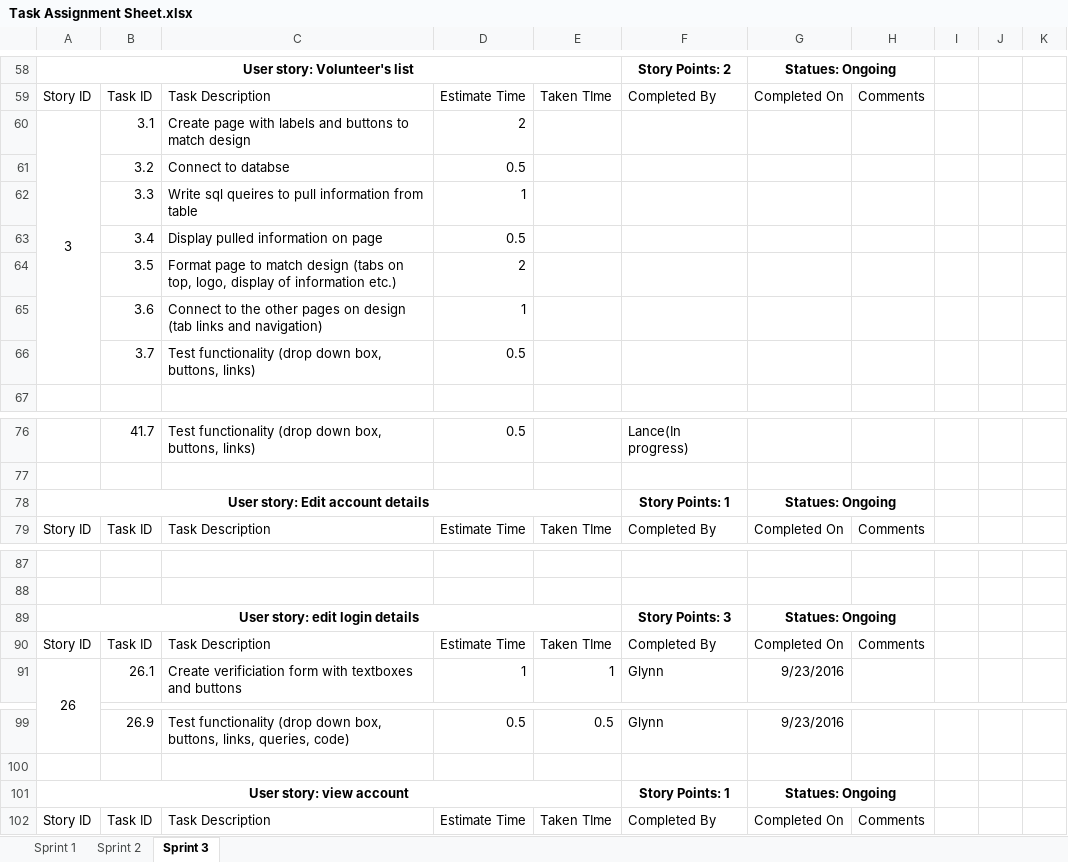
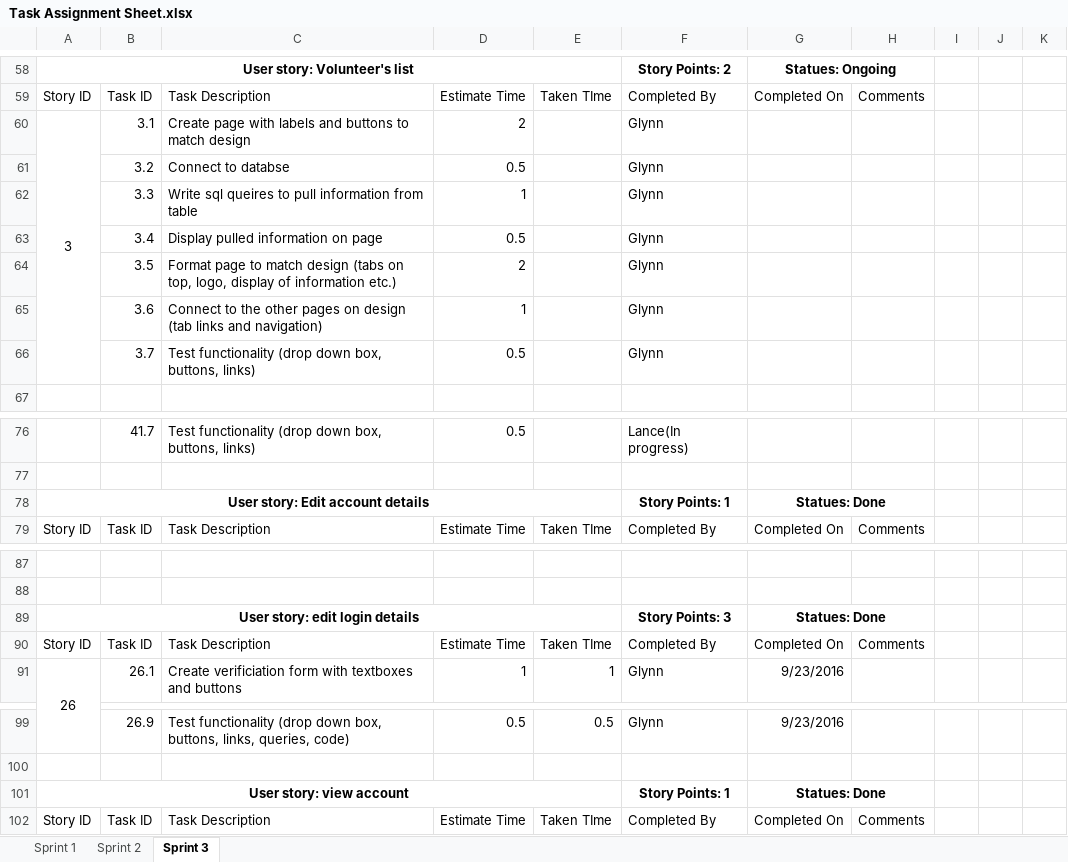
Before and after one commit to gcaba3/IFB299-Group23, an Excel workbook: Task Assignment Sheet.xlsx, sheet Sprint 3, drawn as a sheet; only a part is shown, gaps mark what is left out; values as stored, in another font and other column widths than the file's, no borders; conditional formats not drawn; the diff covers the shown part only; the diff names each change by its address in the sheet, - before the commit and + after, or states it on an @@ line.

```diff
--- a/Task Assignment Sheet.xlsx (sheet Sprint 3)
+++ b/Task Assignment Sheet.xlsx (sheet Sprint 3)
-F60:F66: (empty)
+F60:F66: Glynn
-G78: Statues: Ongoing
+G78: Statues: Done
-G89: Statues: Ongoing
+G89: Statues: Done
-G101: Statues: Ongoing
+G101: Statues: Done
```
Also changed, not shown: 1 added row, 1 removed row and 29 edited cells elsewhere in this sheet, Burndown chart.xlsx.
